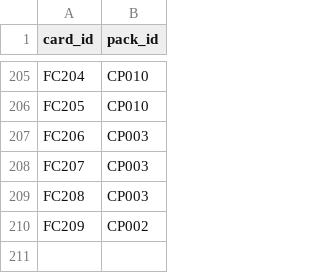
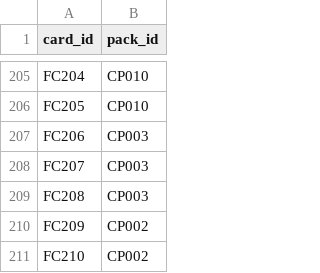
Before and after one commit to janbsc4/yuwenke, a CSV file: card_pack_membership.csv, drawn as a sheet; only a part is shown, gaps mark what is left out; the diff names each change by its address in the sheet, - before the commit and + after, or states it on an @@ line.

```diff
--- a/card_pack_membership.csv
+++ b/card_pack_membership.csv
+row 211: FC210 | CP002
```
Also changed, not shown: chino_flashcards.csv, 6 other files.
